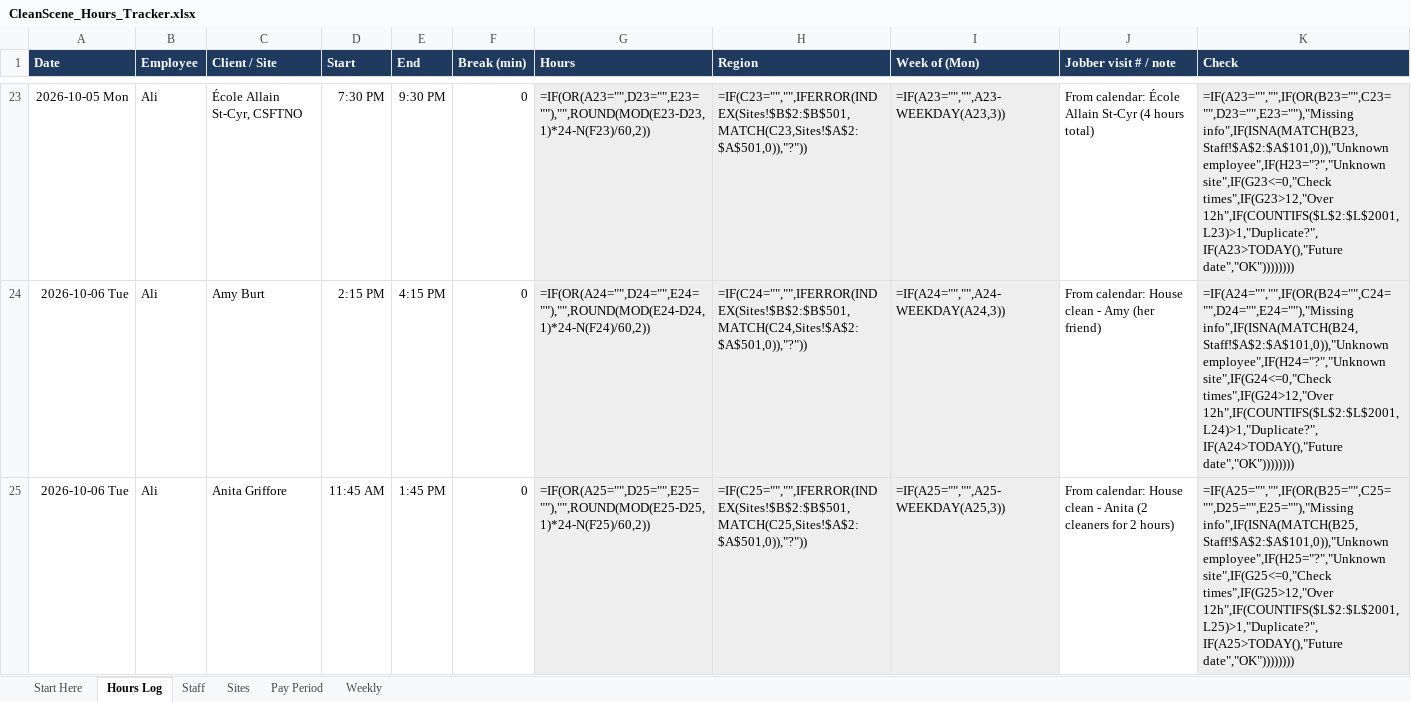
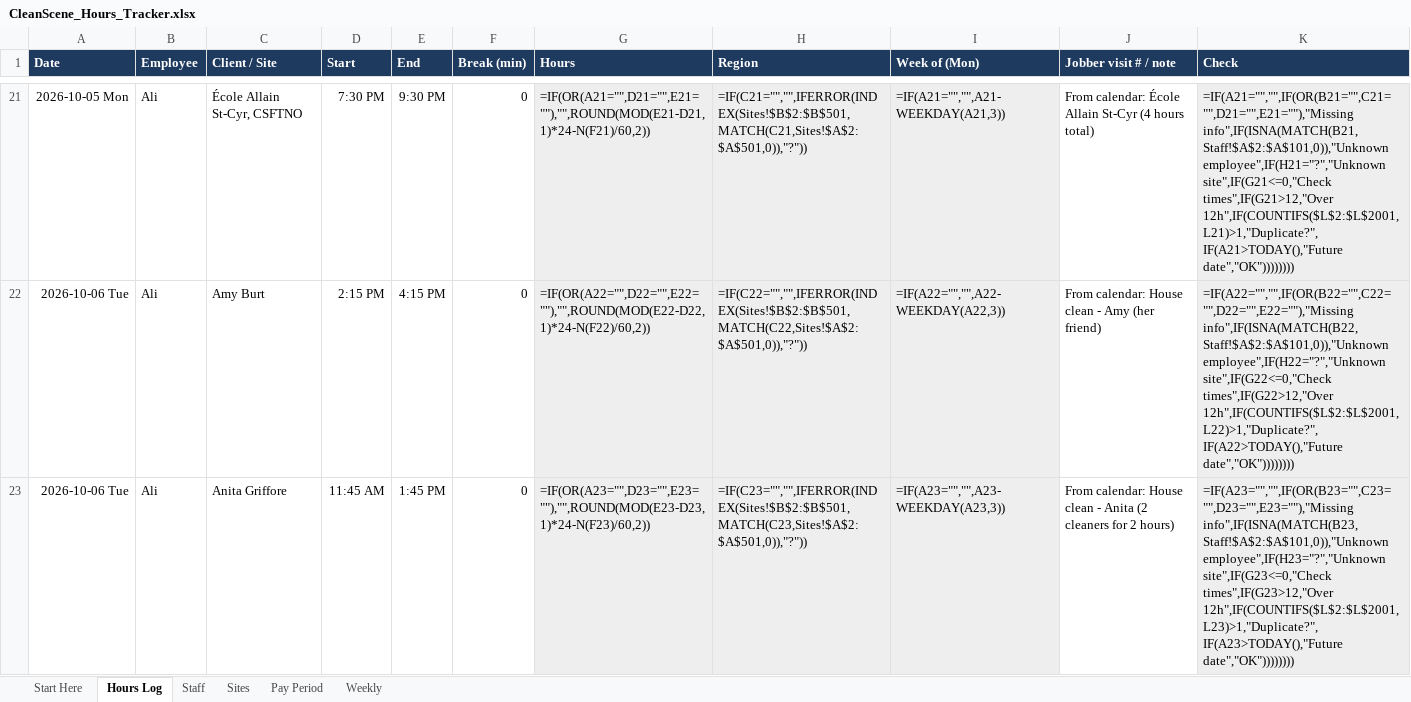
Before and after one commit to cleansceneyellowknife-alt/Cleanscene, an Excel workbook: hours-tracker/CleanScene_Hours_Tracker.xlsx, sheet Hours Log, drawn as a sheet; only a part is shown, gaps mark what is left out; values as stored, in another font and other column widths than the file's, no borders; formulas without a stored value are shown as written; conditional formats not drawn; addresses are those after the commit; the diff covers the shown part only; the diff names each change by its address in the sheet, - before the commit and + after, or states it on an @@ line.

```diff
--- a/hours-tracker/CleanScene_Hours_Tracker.xlsx (sheet Hours Log)
+++ b/hours-tracker/CleanScene_Hours_Tracker.xlsx (sheet Hours Log)
-G21 (Hours): =IF(OR(A23="",D23="",E23=""),"",ROUND(MOD(E23-D23,1)*24-N(F23)/60,2))
+G21 (Hours): =IF(OR(A21="",D21="",E21=""),"",ROUND(MOD(E21-D21,1)*24-N(F21)/60,2))
-H21 (Region): =IF(C23="","",IFERROR(INDEX(Sites!$B$2:$B$501,MATCH(C23,Sites!$A$2:$A$501,0)),"?"))
+H21 (Region): =IF(C21="","",IFERROR(INDEX(Sites!$B$2:$B$501,MATCH(C21,Sites!$A$2:$A$501,0)),"?"))
-I21 (Week of (Mon)): =IF(A23="","",A23-WEEKDAY(A23,3))
+I21 (Week of (Mon)): =IF(A21="","",A21-WEEKDAY(A21,3))
-K21 (Check): =IF(A23="","",IF(OR(B23="",C23="",D23="",E23=""),"Missing info",IF(ISNA(MATCH(B23,Staff!$A$2:$A$101,0)),"Unknown employee",IF(H23="?","Unknown site",IF(G23<=0,"Check times",IF(G23>12,"Over 12h",IF(COUNTIFS($L$2:$L$2001,L23)>1,"Duplicate?",IF(A23>TODAY(),"Future date","OK"))))))))
+K21 (Check): =IF(A21="","",IF(OR(B21="",C21="",D21="",E21=""),"Missing info",IF(ISNA(MATCH(B21,Staff!$A$2:$A$101,0)),"Unknown employee",IF(H21="?","Unknown site",IF(G21<=0,"Check times",IF(G21>12,"Over 12h",IF(COUNTIFS($L$2:$L$2001,L21)>1,"Duplicate?",IF(A21>TODAY(),"Future date","OK"))))))))
-G22 (Hours): =IF(OR(A24="",D24="",E24=""),"",ROUND(MOD(E24-D24,1)*24-N(F24)/60,2))
+G22 (Hours): =IF(OR(A22="",D22="",E22=""),"",ROUND(MOD(E22-D22,1)*24-N(F22)/60,2))
-H22 (Region): =IF(C24="","",IFERROR(INDEX(Sites!$B$2:$B$501,MATCH(C24,Sites!$A$2:$A$501,0)),"?"))
+H22 (Region): =IF(C22="","",IFERROR(INDEX(Sites!$B$2:$B$501,MATCH(C22,Sites!$A$2:$A$501,0)),"?"))
-I22 (Week of (Mon)): =IF(A24="","",A24-WEEKDAY(A24,3))
+I22 (Week of (Mon)): =IF(A22="","",A22-WEEKDAY(A22,3))
-K22 (Check): =IF(A24="","",IF(OR(B24="",C24="",D24="",E24=""),"Missing info",IF(ISNA(MATCH(B24,Staff!$A$2:$A$101,0)),"Unknown employee",IF(H24="?","Unknown site",IF(G24<=0,"Check times",IF(G24>12,"Over 12h",IF(COUNTIFS($L$2:$L$2001,L24)>1,"Duplicate?",IF(A24>TODAY(),"Future date","OK"))))))))
+K22 (Check): =IF(A22="","",IF(OR(B22="",C22="",D22="",E22=""),"Missing info",IF(ISNA(MATCH(B22,Staff!$A$2:$A$101,0)),"Unknown employee",IF(H22="?","Unknown site",IF(G22<=0,"Check times",IF(G22>12,"Over 12h",IF(COUNTIFS($L$2:$L$2001,L22)>1,"Duplicate?",IF(A22>TODAY(),"Future date","OK"))))))))
-G23 (Hours): =IF(OR(A25="",D25="",E25=""),"",ROUND(MOD(E25-D25,1)*24-N(F25)/60,2))
+G23 (Hours): =IF(OR(A23="",D23="",E23=""),"",ROUND(MOD(E23-D23,1)*24-N(F23)/60,2))
-H23 (Region): =IF(C25="","",IFERROR(INDEX(Sites!$B$2:$B$501,MATCH(C25,Sites!$A$2:$A$501,0)),"?"))
+H23 (Region): =IF(C23="","",IFERROR(INDEX(Sites!$B$2:$B$501,MATCH(C23,Sites!$A$2:$A$501,0)),"?"))
-I23 (Week of (Mon)): =IF(A25="","",A25-WEEKDAY(A25,3))
+I23 (Week of (Mon)): =IF(A23="","",A23-WEEKDAY(A23,3))
-K23 (Check): =IF(A25="","",IF(OR(B25="",C25="",D25="",E25=""),"Missing info",IF(ISNA(MATCH(B25,Staff!$A$2:$A$101,0)),"Unknown employee",IF(H25="?","Unknown site",IF(G25<=0,"Check times",IF(G25>12,"Over 12h",IF(COUNTIFS($L$2:$L$2001,L25)>1,"Duplicate?",IF(A25>TODAY(),"Future date","OK"))))))))
+K23 (Check): =IF(A23="","",IF(OR(B23="",C23="",D23="",E23=""),"Missing info",IF(ISNA(MATCH(B23,Staff!$A$2:$A$101,0)),"Unknown employee",IF(H23="?","Unknown site",IF(G23<=0,"Check times",IF(G23>12,"Over 12h",IF(COUNTIFS($L$2:$L$2001,L23)>1,"Duplicate?",IF(A23>TODAY(),"Future date","OK"))))))))
```
Also changed, not shown: 2 added rows, 2 removed rows and 162 edited cells elsewhere in this sheet, sheet Sites, 3 other files.
